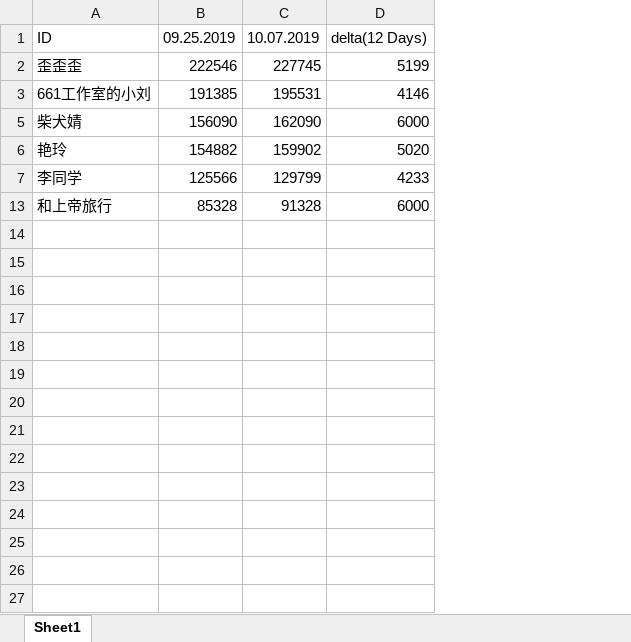
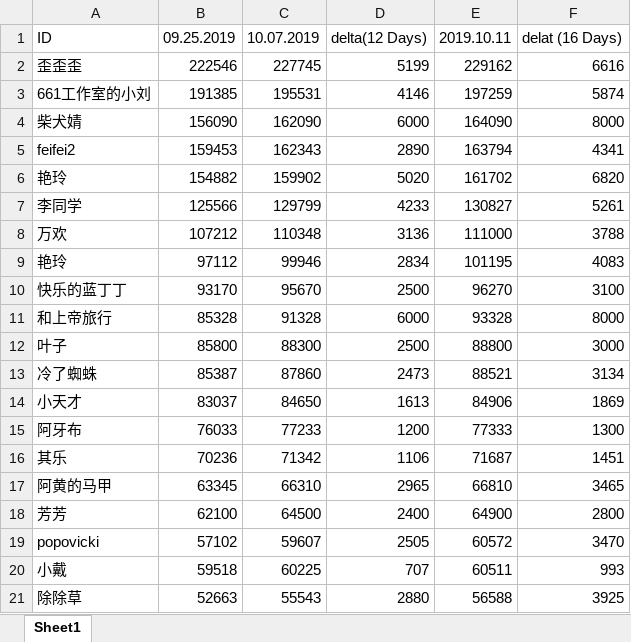
Before and after one commit to feifeixj/6-billion-600-million-group, an Excel workbook: 661浇水统计.xlsx, sheet Sheet1, drawn as a sheet; only a part is shown; values as stored, in another font and other column widths than the file's, no borders; addresses are those after the commit; the diff covers the shown part only; the diff names each change by its address in the sheet, - before the commit and + after, or states it on an @@ line.

Commit message:
Add files via upload
Update for 20191011

```diff
--- a/661浇水统计.xlsx (sheet Sheet1)
+++ b/661浇水统计.xlsx (sheet Sheet1)
+column E, rows 1-4: 2019.10.11 | 229162 | 197259 | 164090; rows 6-7: 161702 | 130827; row 11: 93328
+column F, rows 1-4: delat (16 Days) | 6616 | 5874 | 8000; rows 6-7: 6820 | 5261; row 11: 8000
+row 5: feifei2 | 159453 | 162343 | 2890 | 163794 | 4341
+row 8: 万欢 | 107212 | 110348 | 3136 | 111000 | 3788
+row 9: 艳玲 | 97112 | 99946 | 2834 | 101195 | 4083
+row 10: 快乐的蓝丁丁 | 93170 | 95670 | 2500 | 96270 | 3100
+row 12: 叶子 | 85800 | 88300 | 2500 | 88800 | 3000
+row 13: 冷了蜘蛛 | 85387 | 87860 | 2473 | 88521 | 3134
+row 14: 小天才 | 83037 | 84650 | 1613 | 84906 | 1869
+row 15: 阿牙布 | 76033 | 77233 | 1200 | 77333 | 1300
+row 16: 其乐 | 70236 | 71342 | 1106 | 71687 | 1451
+row 17: 阿黄的马甲 | 63345 | 66310 | 2965 | 66810 | 3465
+row 18: 芳芳 | 62100 | 64500 | 2400 | 64900 | 2800
+row 19: popovicki | 57102 | 59607 | 2505 | 60572 | 3470
+row 20: 小戴 | 59518 | 60225 | 707 | 60511 | 993
+row 21: 除除草 | 52663 | 55543 | 2880 | 56588 | 3925
```
Also changed, not shown: 16 added rows elsewhere in this sheet, formulas that keep their value.
